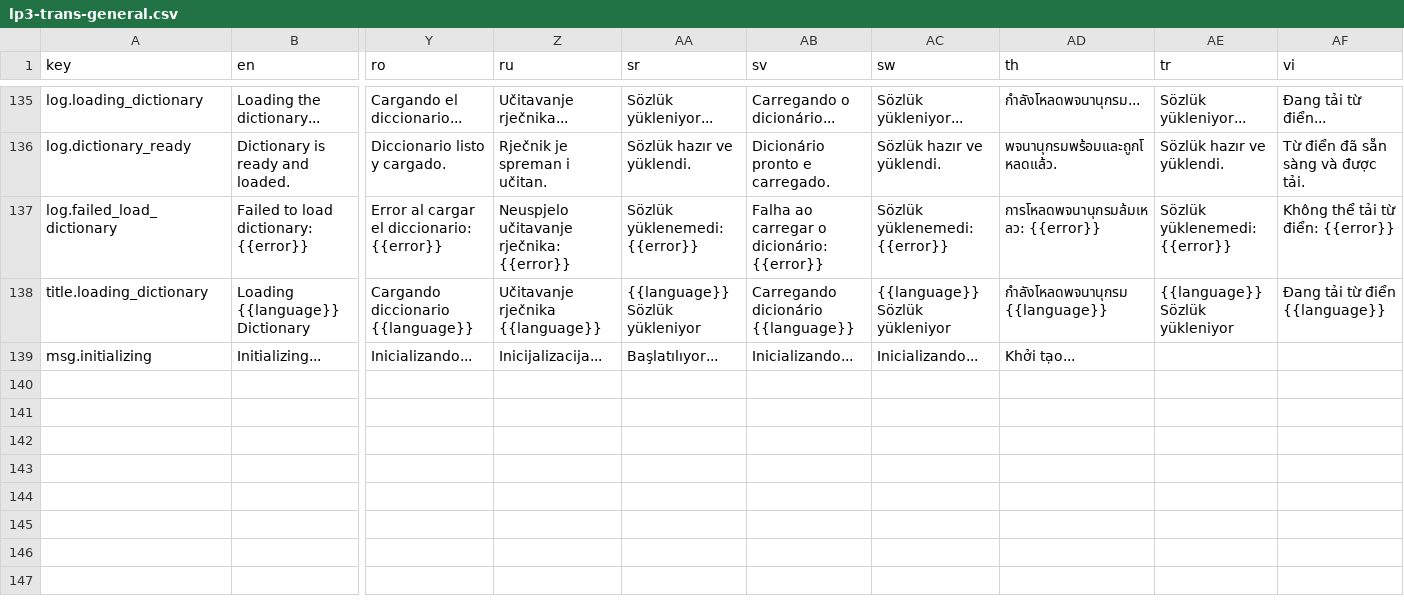
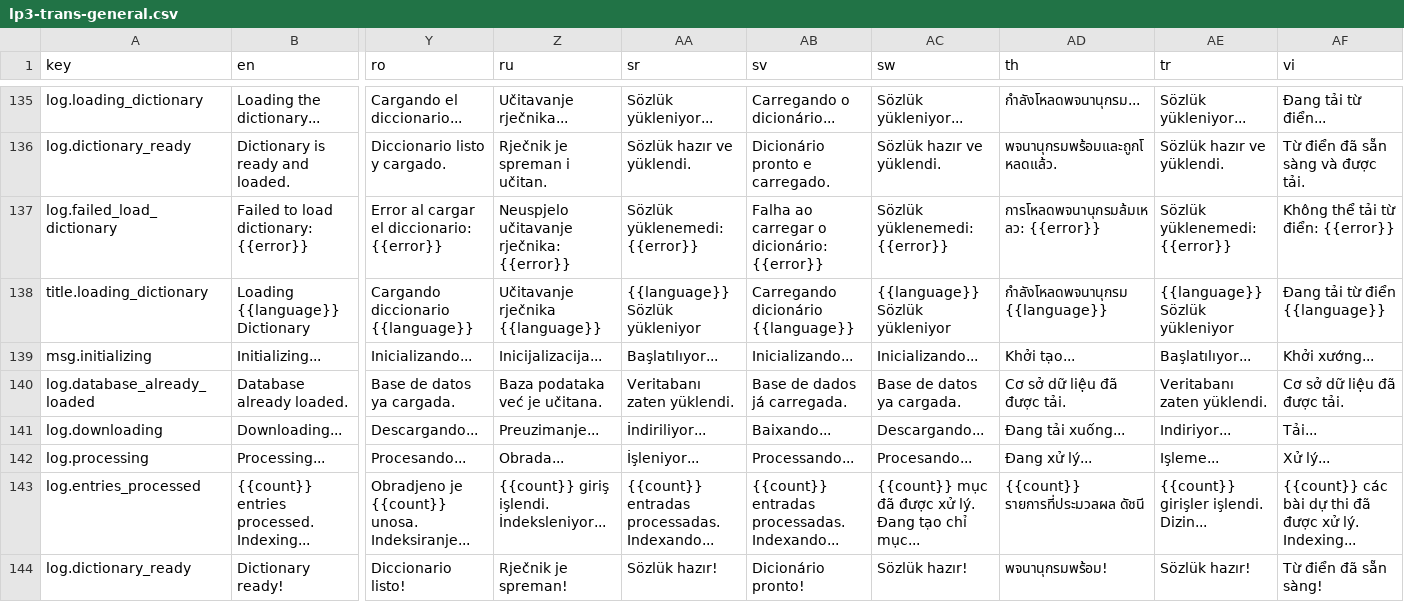
Before and after one commit to longjiang/language-player, a CSV file: data/translations/lp3-trans-general.csv, drawn as a sheet; only a part is shown, gaps mark what is left out; rows hold the shown columns only; the diff names each change by its address in the sheet, - before the commit and + after, or states it on an @@ line.

Commit message:
feat(ui-translation): dictionary load message

```diff
--- a/data/translations/lp3-trans-general.csv
+++ b/data/translations/lp3-trans-general.csv
-AE139 (tr): (empty)
+AE139 (tr): Başlatılıyor...
-AF139 (vi): (empty)
+AF139 (vi): Khởi xướng...
+row 140: log.database_already_loaded | Database already loaded. | Base de datos ya cargada. | Baza podataka već je učitana. | Veritabanı zaten yüklendi. | Base de dados já carregada. | Base de datos ya cargada. | Cơ sở dữ liệu đã được tải. | Veritabanı zaten yüklendi. | Cơ sở dữ liệu đã được tải.
+row 141: log.downloading | Downloading... | Descargando... | Preuzimanje... | İndiriliyor... | Baixando... | Descargando... | Đang tải xuống... | Indiriyor... | Tải...
+row 142: log.processing | Processing... | Procesando... | Obrada... | İşleniyor... | Processando... | Procesando... | Đang xử lý... | Işleme... | Xử lý...
+row 143: log.entries_processed | {{count}} entries processed. Indexing... | Obradjeno je {{count}} unosa. Indeksiranje... | {{count}} giriş işlendi. İndeksleniyor... | {{count}} entradas processadas. Indexando... | {{count}} entradas processadas. Indexando... | {{count}} mục đã được xử lý. Đang tạo chỉ mục... | {{count}} รายการที่ประมวลผล ดัชนี | {{count}} girişler işlendi. Dizin... | {{count}} các bài dự thi đã được xử lý. Indexing...
+row 144: log.dictionary_ready | Dictionary ready! | Diccionario listo! | Rječnik je spreman! | Sözlük hazır! | Dicionário pronto! | Sözlük hazır! | พจนานุกรมพร้อม! | Sözlük hazır! | Từ điển đã sẵn sàng!
```
Also changed, not shown: 32 other files.
